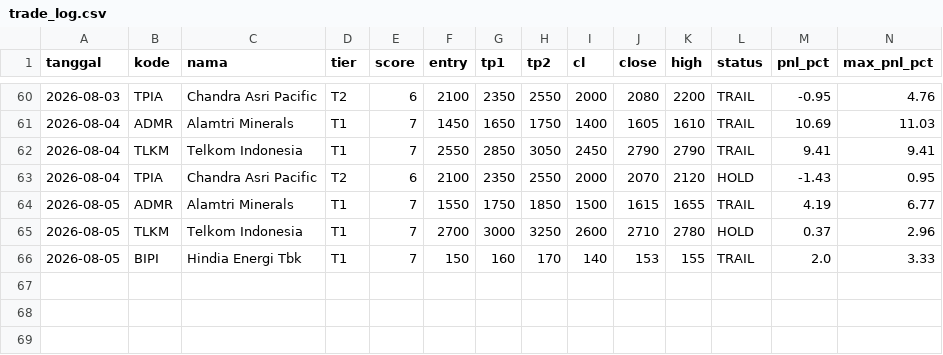
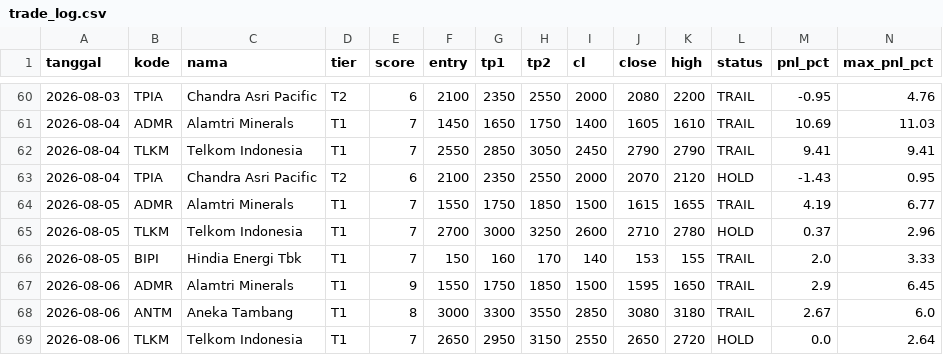
Before and after one commit to n4shru1/mycloude, a CSV file: data/trading/trade_log.csv, drawn as a sheet; only a part is shown, gaps mark what is left out; rows hold the shown columns only; the diff names each change by its address in the sheet, - before the commit and + after, or states it on an @@ line.

```diff
--- a/data/trading/trade_log.csv
+++ b/data/trading/trade_log.csv
+row 67: 2026-08-06 | ADMR | Alamtri Minerals | T1 | 9 | 1550 | 1750 | 1850 | 1500 | 1595 | 1650 | TRAIL | 2.9 | 6.45
+row 68: 2026-08-06 | ANTM | Aneka Tambang | T1 | 8 | 3000 | 3300 | 3550 | 2850 | 3080 | 3180 | TRAIL | 2.67 | 6.0
+row 69: 2026-08-06 | TLKM | Telkom Indonesia | T1 | 7 | 2650 | 2950 | 3150 | 2550 | 2650 | 2720 | HOLD | 0.0 | 2.64
```
